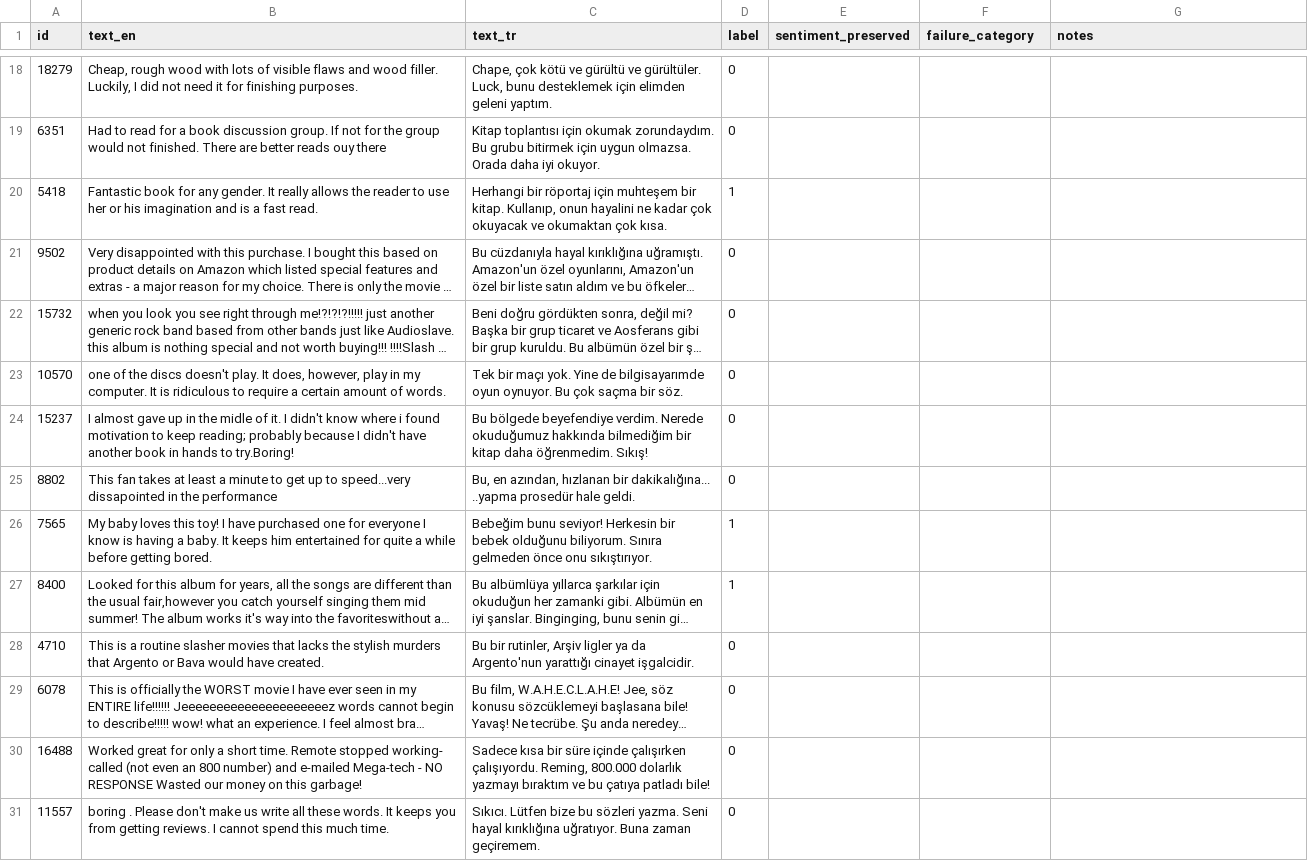
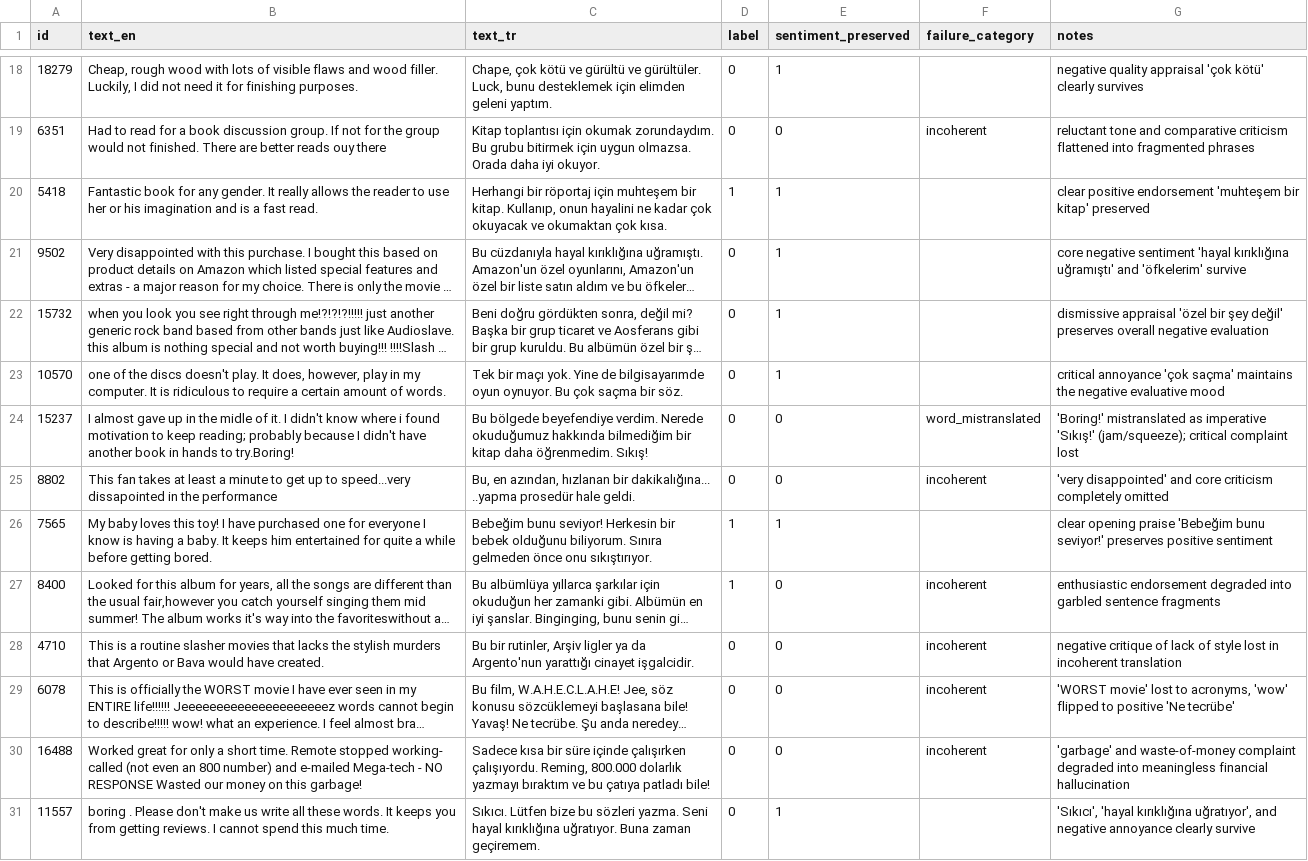
Before and after one commit to niushamjd/mt-augmentation-sentiment-tr, a TSV file: data/annotation/shared_iaa_ipek.tsv, drawn as a sheet; only a part is shown, gaps mark what is left out; long unchanged cells end in …; the diff covers the shown part only; the diff names each change by its address in the sheet, - before the commit and + after, or states it on an @@ line.

```diff
--- a/data/annotation/shared_iaa_ipek.tsv
+++ b/data/annotation/shared_iaa_ipek.tsv
-E18 (sentiment_preserved): (empty)
+E18 (sentiment_preserved): 1
-G18 (notes): (empty)
+G18 (notes): negative quality appraisal 'çok kötü' clearly survives
-E19 (sentiment_preserved): (empty)
+E19 (sentiment_preserved): 0
-F19 (failure_category): (empty)
+F19 (failure_category): incoherent
-G19 (notes): (empty)
+G19 (notes): reluctant tone and comparative criticism flattened into fragmented phrases
-E20:E23 (sentiment_preserved): (empty)
+E20:E23 (sentiment_preserved): 1
-G20 (notes): (empty)
+G20 (notes): clear positive endorsement 'muhteşem bir kitap' preserved
-G21 (notes): (empty)
+G21 (notes): core negative sentiment 'hayal kırıklığına uğramıştı' and 'öfkelerim' survive
-G22 (notes): (empty)
+G22 (notes): dismissive appraisal 'özel bir şey değil' preserves overall negative evaluation
-G23 (notes): (empty)
+G23 (notes): critical annoyance 'çok saçma' maintains the negative evaluative mood
-E24:E25 (sentiment_preserved): (empty)
+E24:E25 (sentiment_preserved): 0
-F24 (failure_category): (empty)
+F24 (failure_category): word_mistranslated
-G24 (notes): (empty)
+G24 (notes): 'Boring!' mistranslated as imperative 'Sıkış!' (jam/squeeze); critical complaint lost
-F25 (failure_category): (empty)
+F25 (failure_category): incoherent
-G25 (notes): (empty)
+G25 (notes): 'very disappointed' and core criticism completely omitted
-E26 (sentiment_preserved): (empty)
+E26 (sentiment_preserved): 1
-G26 (notes): (empty)
+G26 (notes): clear opening praise 'Bebeğim bunu seviyor!' preserves positive sentiment
-E27:E30 (sentiment_preserved): (empty)
+E27:E30 (sentiment_preserved): 0
-F27:F30 (failure_category): (empty)
+F27:F30 (failure_category): incoherent
-G27 (notes): (empty)
+G27 (notes): enthusiastic endorsement degraded into garbled sentence fragments
-G28 (notes): (empty)
+G28 (notes): negative critique of lack of style lost in incoherent translation
-G29 (notes): (empty)
+G29 (notes): 'WORST movie' lost to acronyms, 'wow' flipped to positive 'Ne tecrübe'
-G30 (notes): (empty)
+G30 (notes): 'garbage' and waste-of-money complaint degraded into meaningless financial hallucination
-E31 (sentiment_preserved): (empty)
+E31 (sentiment_preserved): 1
-G31 (notes): (empty)
+G31 (notes): 'Sıkıcı', 'hayal kırıklığına uğratıyor', and negative annoyance clearly survive
```
Also changed, not shown: 41 edited cells elsewhere in this file.
